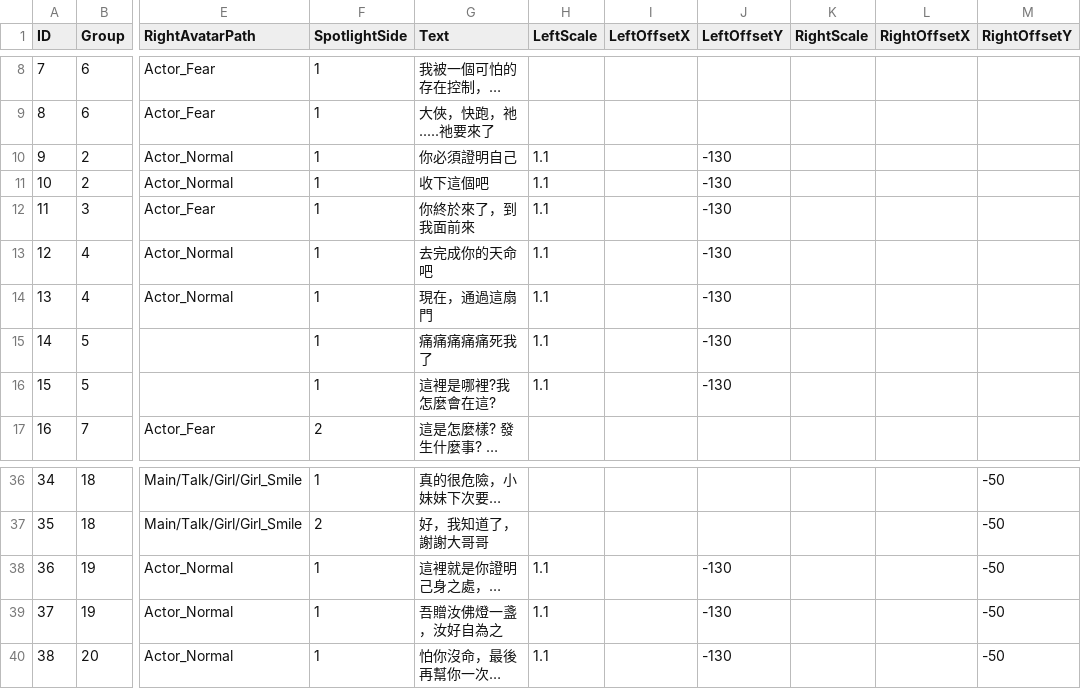
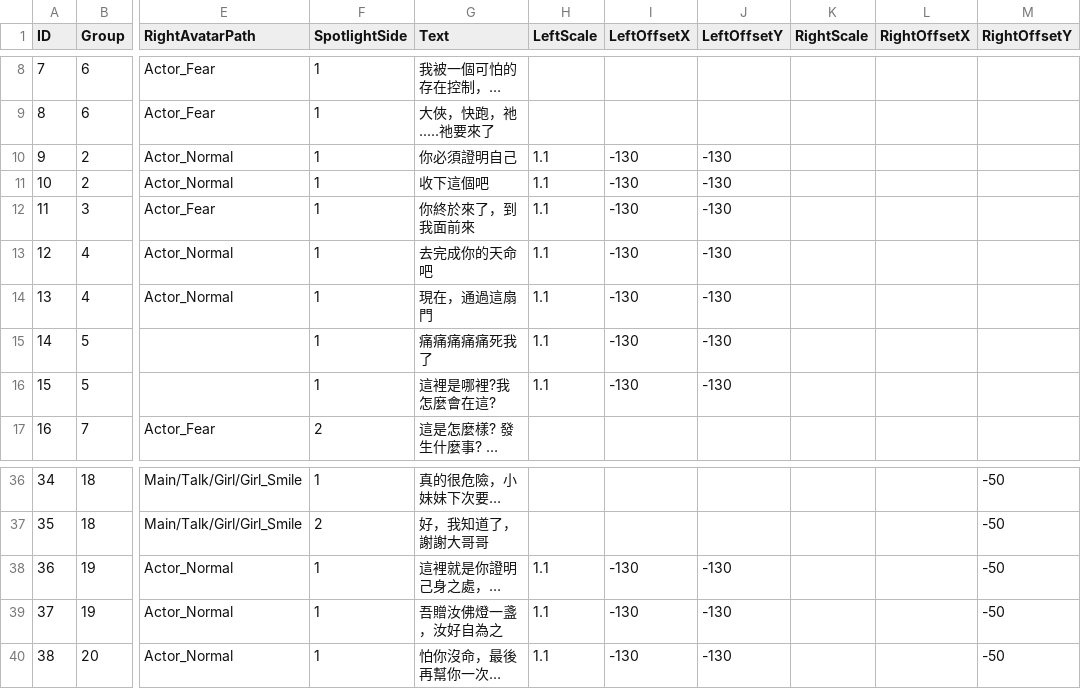
Before and after one commit to sorrowslee/DipanProj, a CSV file: DipanProj_Main/Assets/Data/DramaTalkTable.csv, drawn as a sheet; only a part is shown, gaps mark what is left out; long unchanged cells end in …; the diff names each change by its address in the sheet, - before the commit and + after, or states it on an @@ line.

```diff
--- a/DipanProj_Main/Assets/Data/DramaTalkTable.csv
+++ b/DipanProj_Main/Assets/Data/DramaTalkTable.csv
-I10:I16 (LeftOffsetX): (empty)
+I10:I16 (LeftOffsetX): -130
-I38:I40 (LeftOffsetX): (empty)
+I38:I40 (LeftOffsetX): -130
```
Also changed, not shown: 1 other file.
